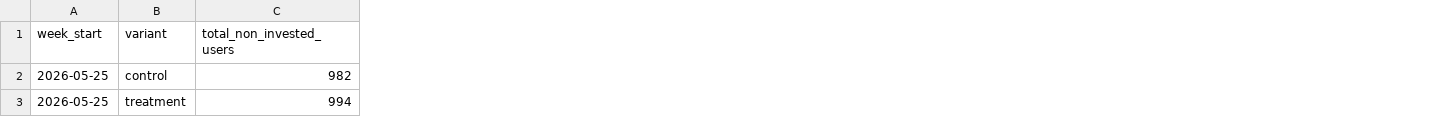
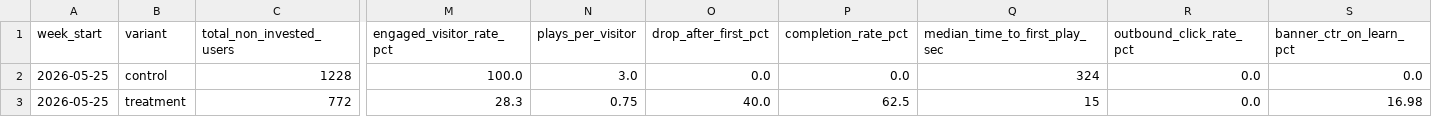
Before and after one commit to gripinvest/gi-analytics, a CSV file: backend/data/learn_education/weekly_ab_tracker.csv, drawn as a sheet; only a part is shown, gaps mark what is left out; the diff covers the shown part only; the diff names each change by its address in the sheet, - before the commit and + after, or states it on an @@ line.

```diff
--- a/backend/data/learn_education/weekly_ab_tracker.csv
+++ b/backend/data/learn_education/weekly_ab_tracker.csv
+column M (engaged_visitor_rate_pct), rows 2-3: 100.0 | 28.3
+column N (plays_per_visitor), rows 2-3: 3.0 | 0.75
+column O (drop_after_first_pct), rows 2-3: 0.0 | 40.0
+column P (completion_rate_pct), rows 2-3: 0.0 | 62.5
+column Q (median_time_to_first_play_sec), rows 2-3: 324 | 15
+column R (outbound_click_rate_pct), rows 2-3: 0.0 | 0.0
+column S (banner_ctr_on_learn_pct), rows 2-3: 0.0 | 16.98
-C2 (total_non_invested_users): 982
+C2 (total_non_invested_users): 1228
-C3 (total_non_invested_users): 994
+C3 (total_non_invested_users): 772
```
Also changed, not shown: 7 edited cells elsewhere in this file, 1 other file.
